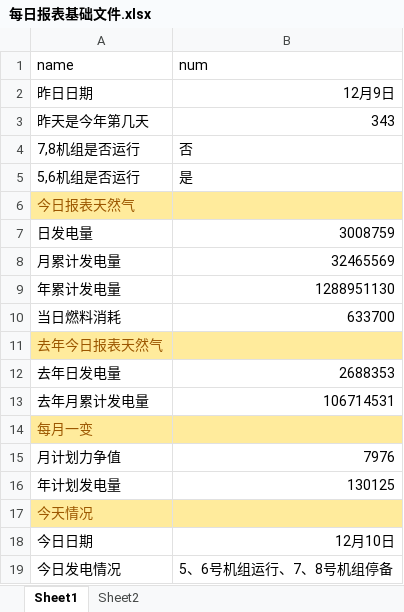
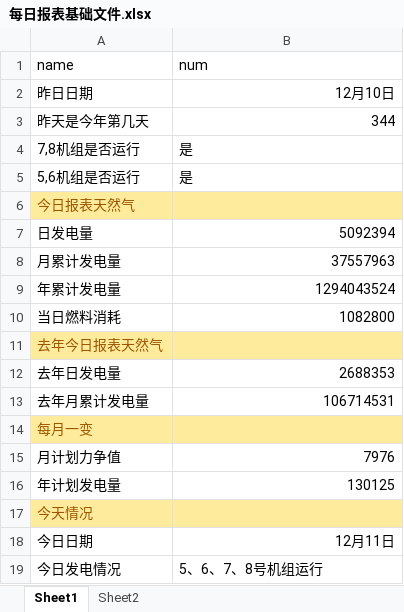
Before and after one commit to qweerer/PYthon_Study, an Excel workbook: 工作代码/每日报表/每日报表基础文件.xlsx, sheet Sheet1, drawn as a sheet; values as stored, in another font and other column widths than the file's, no borders; the diff names each change by its address in the sheet, - before the commit and + after, or states it on an @@ line.

```diff
--- a/工作代码/每日报表/每日报表基础文件.xlsx (sheet Sheet1)
+++ b/工作代码/每日报表/每日报表基础文件.xlsx (sheet Sheet1)
-B2 (num): 12月9日
+B2 (num): 12月10日
-B3 (num): 343
+B3 (num): 344
-B4 (num): 否
+B4 (num): 是
-B7 (num): 3008759
+B7 (num): 5092394
-B8 (num): 32465569
+B8 (num): 37557963
-B9 (num): 1288951130
+B9 (num): 1294043524
-B10 (num): 633700
+B10 (num): 1082800
-B18 (num): 12月10日
+B18 (num): 12月11日
-B19 (num): 5、6号机组运行、7、8号机组停备
+B19 (num): 5、6、7、8号机组运行
```
Also changed, not shown: 工作代码/每日报表/输出/电量完成日out.xlsx, 3 other files.
